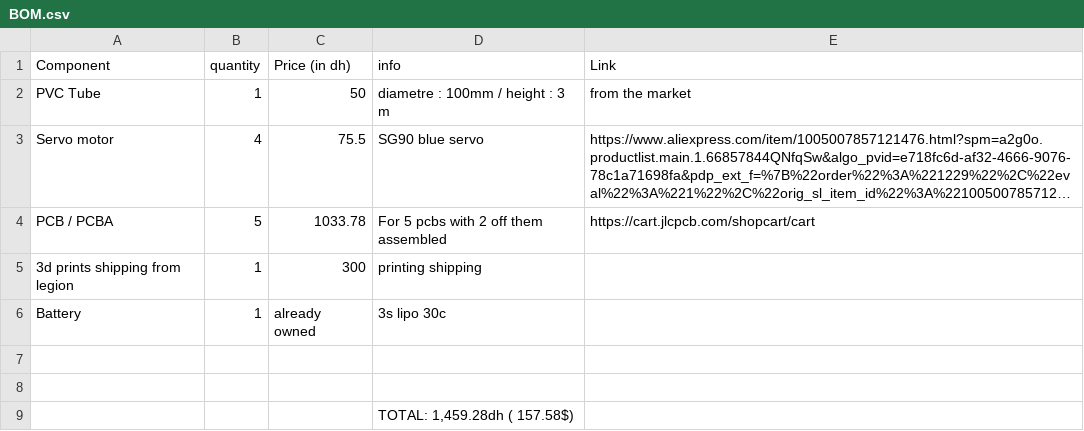
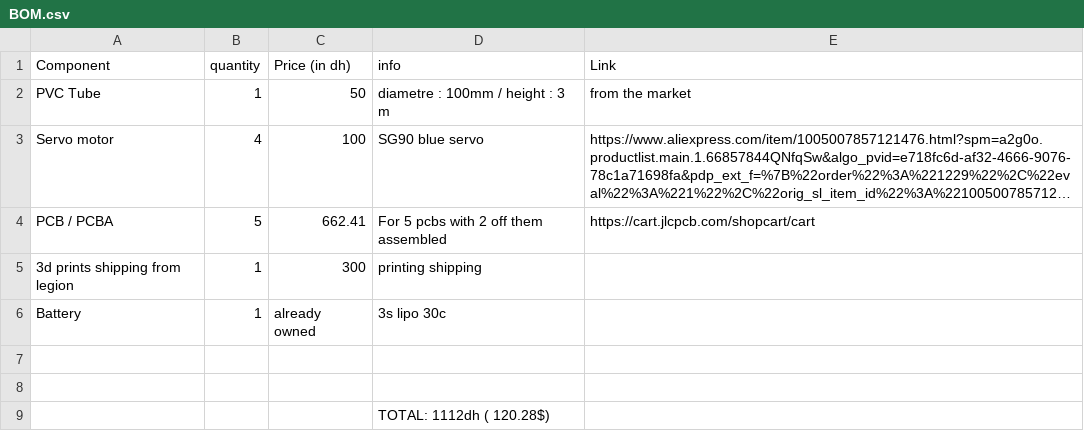
Before and after one commit to diaxxu/rocky, a CSV file: BOM.csv, drawn as a sheet; long unchanged cells end in …; the diff names each change by its address in the sheet, - before the commit and + after, or states it on an @@ line.

Commit message:
Modify BOM.csv with new component prices
Updated prices for servo motor and PCB/PCBA components.

```diff
--- a/BOM.csv
+++ b/BOM.csv
-C3 (Price (in dh)): 75.5
+C3 (Price (in dh)): 100
-C4 (Price (in dh)): 1033.78
+C4 (Price (in dh)): 662.41
-D9 (info): TOTAL: 1,459.28dh ( 157.58$)
+D9 (info): TOTAL: 1112dh ( 120.28$)
```
